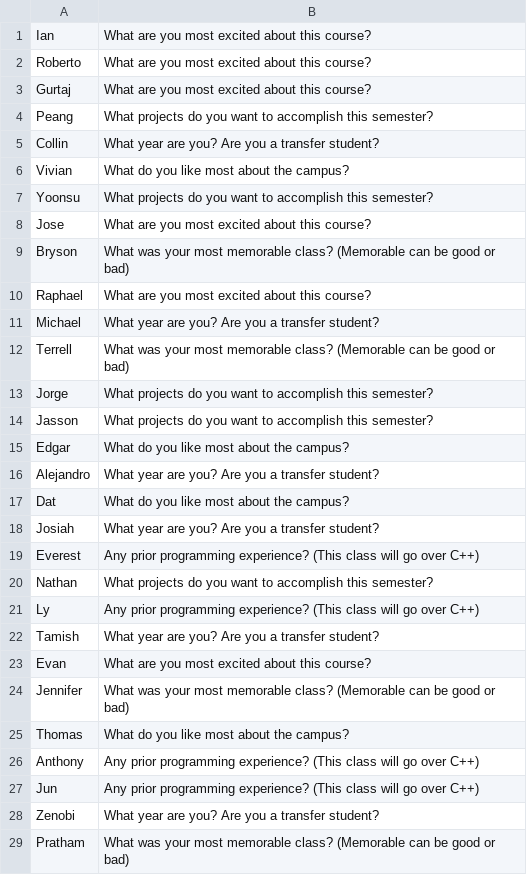
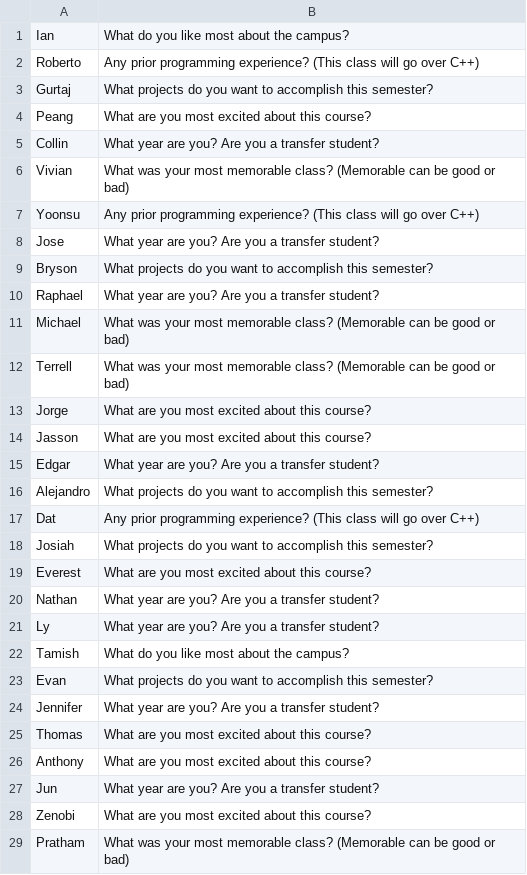
Before and after one commit to EverestOw/ece2310-practice, a CSV file: Lab2/Student_question_bank.csv, drawn as a sheet; only a part is shown; the diff covers the shown part only; the diff names each change by its address in the sheet, - before the commit and + after, or states it on an @@ line.

```diff
--- a/Lab2/Student_question_bank.csv
+++ b/Lab2/Student_question_bank.csv
-B1: What are you most excited about this course?
+B1: What do you like most about the campus?
-B2: What are you most excited about this course?
+B2: Any prior programming experience? (This class will go over C++)
-B3: What are you most excited about this course?
+B3: What projects do you want to accomplish this semester?
-B4: What projects do you want to accomplish this semester?
+B4: What are you most excited about this course?
-B6: What do you like most about the campus?
+B6: What was your most memorable class? (Memorable can be good or bad)
-B7: What projects do you want to accomplish this semester?
+B7: Any prior programming experience? (This class will go over C++)
-B8: What are you most excited about this course?
+B8: What year are you? Are you a transfer student?
-B9: What was your most memorable class? (Memorable can be good or bad)
+B9: What projects do you want to accomplish this semester?
-B10: What are you most excited about this course?
+B10: What year are you? Are you a transfer student?
-B11: What year are you? Are you a transfer student?
+B11: What was your most memorable class? (Memorable can be good or bad)
-B13:B14: What projects do you want to accomplish this semester?
+B13:B14: What are you most excited about this course?
-B15: What do you like most about the campus?
+B15: What year are you? Are you a transfer student?
-B16: What year are you? Are you a transfer student?
+B16: What projects do you want to accomplish this semester?
-B17: What do you like most about the campus?
+B17: Any prior programming experience? (This class will go over C++)
-B18: What year are you? Are you a transfer student?
+B18: What projects do you want to accomplish this semester?
-B19: Any prior programming experience? (This class will go over C++)
+B19: What are you most excited about this course?
-B20: What projects do you want to accomplish this semester?
+B20: What year are you? Are you a transfer student?
-B21: Any prior programming experience? (This class will go over C++)
+B21: What year are you? Are you a transfer student?
-B22: What year are you? Are you a transfer student?
+B22: What do you like most about the campus?
-B23: What are you most excited about this course?
+B23: What projects do you want to accomplish this semester?
-B24: What was your most memorable class? (Memorable can be good or bad)
+B24: What year are you? Are you a transfer student?
-B25: What do you like most about the campus?
+B25: What are you most excited about this course?
-B26: Any prior programming experience? (This class will go over C++)
+B26: What are you most excited about this course?
-B27: Any prior programming experience? (This class will go over C++)
+B27: What year are you? Are you a transfer student?
-B28: What year are you? Are you a transfer student?
+B28: What are you most excited about this course?
```
Also changed, not shown: 1 edited cell elsewhere in this file, 1 other file.
